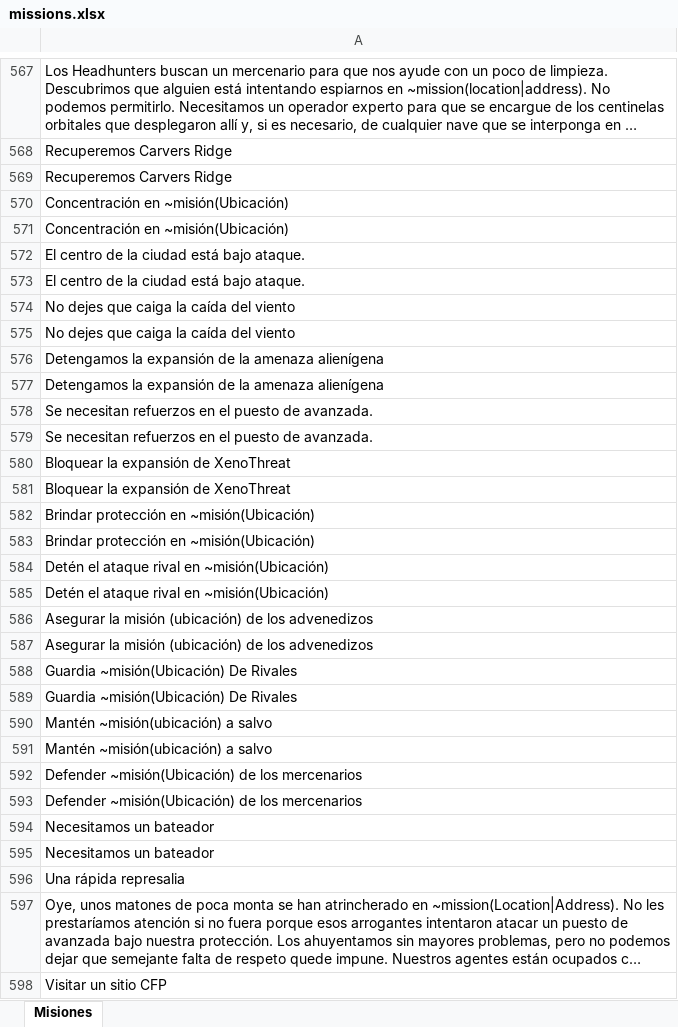
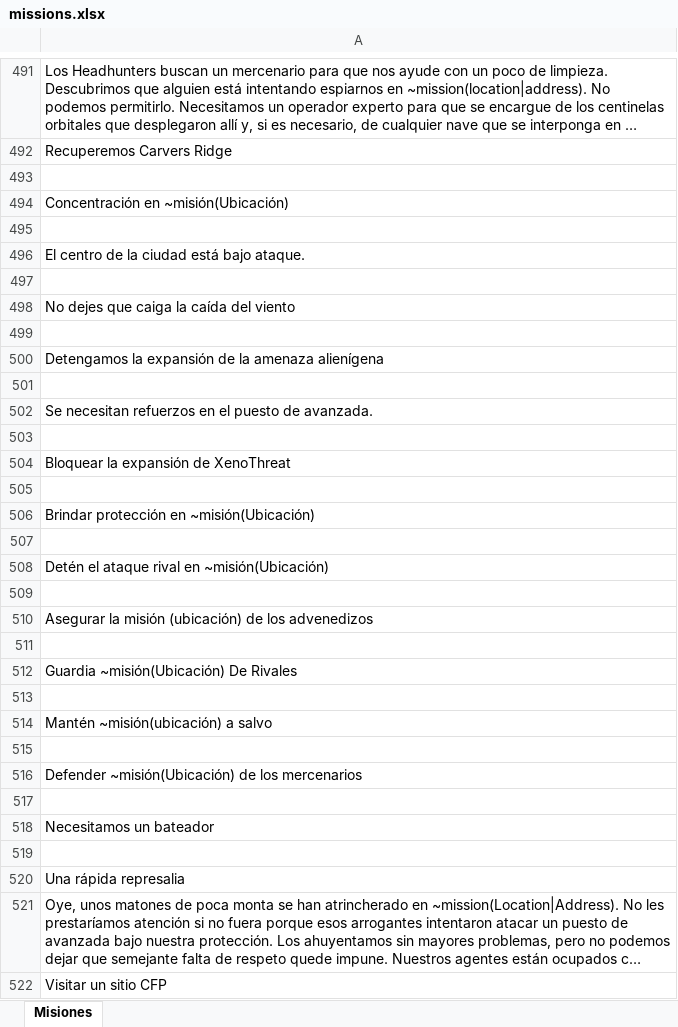
Before and after one commit to JHevia70/scsptrans, an Excel workbook: work/from_google/missions.xlsx, sheet Misiones, drawn as a sheet; only a part is shown, gaps mark what is left out; long unchanged cells end in …; values as stored, in another font and other column widths than the file's, no borders; addresses are those after the commit; the diff covers the shown part only; the diff names each change by its address in the sheet, - before the commit and + after, or states it on an @@ line.

```diff
--- a/work/from_google/missions.xlsx (sheet Misiones)
+++ b/work/from_google/missions.xlsx (sheet Misiones)
-A493: Recuperemos Carvers Ridge
+A493: (empty)
-A495: Concentración en ~misión(Ubicación)
+A495: (empty)
-A497: El centro de la ciudad está bajo ataque.
+A497: (empty)
-A499: No dejes que caiga la caída del viento
+A499: (empty)
-A501: Detengamos la expansión de la amenaza alienígena
+A501: (empty)
-A503: Se necesitan refuerzos en el puesto de avanzada.
+A503: (empty)
-A505: Bloquear la expansión de XenoThreat
+A505: (empty)
-A507: Brindar protección en ~misión(Ubicación)
+A507: (empty)
-A509: Detén el ataque rival en ~misión(Ubicación)
+A509: (empty)
-A511: Asegurar la misión (ubicación) de los advenedizos
+A511: (empty)
-A513: Guardia ~misión(Ubicación) De Rivales
+A513: (empty)
-A515: Mantén ~misión(ubicación) a salvo
+A515: (empty)
-A517: Defender ~misión(Ubicación) de los mercenarios
+A517: (empty)
-A519: Necesitamos un bateador
+A519: (empty)
```
Also changed, not shown: 8 added rows, 360 removed rows, 5 moved rows and 164 edited cells elsewhere in this sheet.
